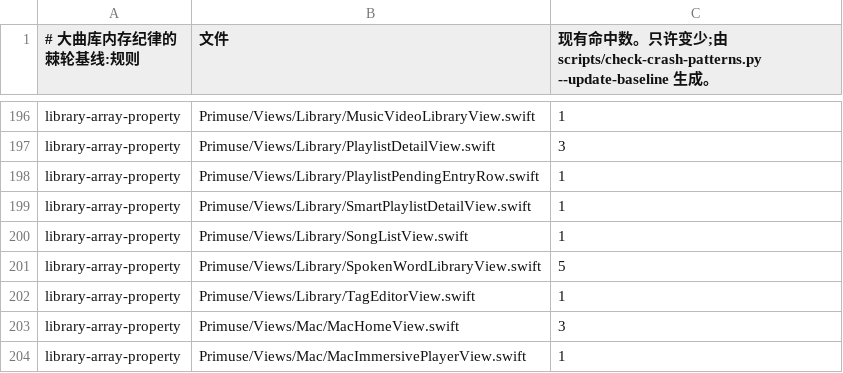
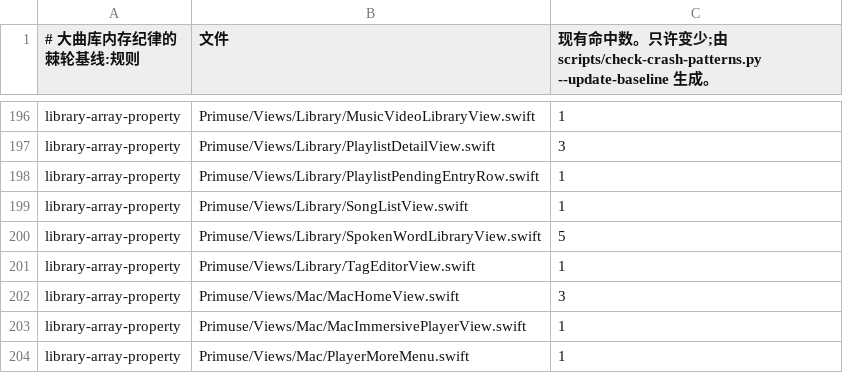
Before and after one commit to chenqi92/primuse, a TSV file: scripts/library-scale-baseline.tsv, drawn as a sheet; only a part is shown, gaps mark what is left out; the shorter side is filled out with more unchanged rows; the diff names each change by its address in the sheet, - before the commit and + after, or states it on an @@ line.

```diff
--- a/scripts/library-scale-baseline.tsv
+++ b/scripts/library-scale-baseline.tsv
-row 199: library-array-property | Primuse/Views/Library/SmartPlaylistDetailView.swift | 1
```
Also changed, not shown: 6 other files.
